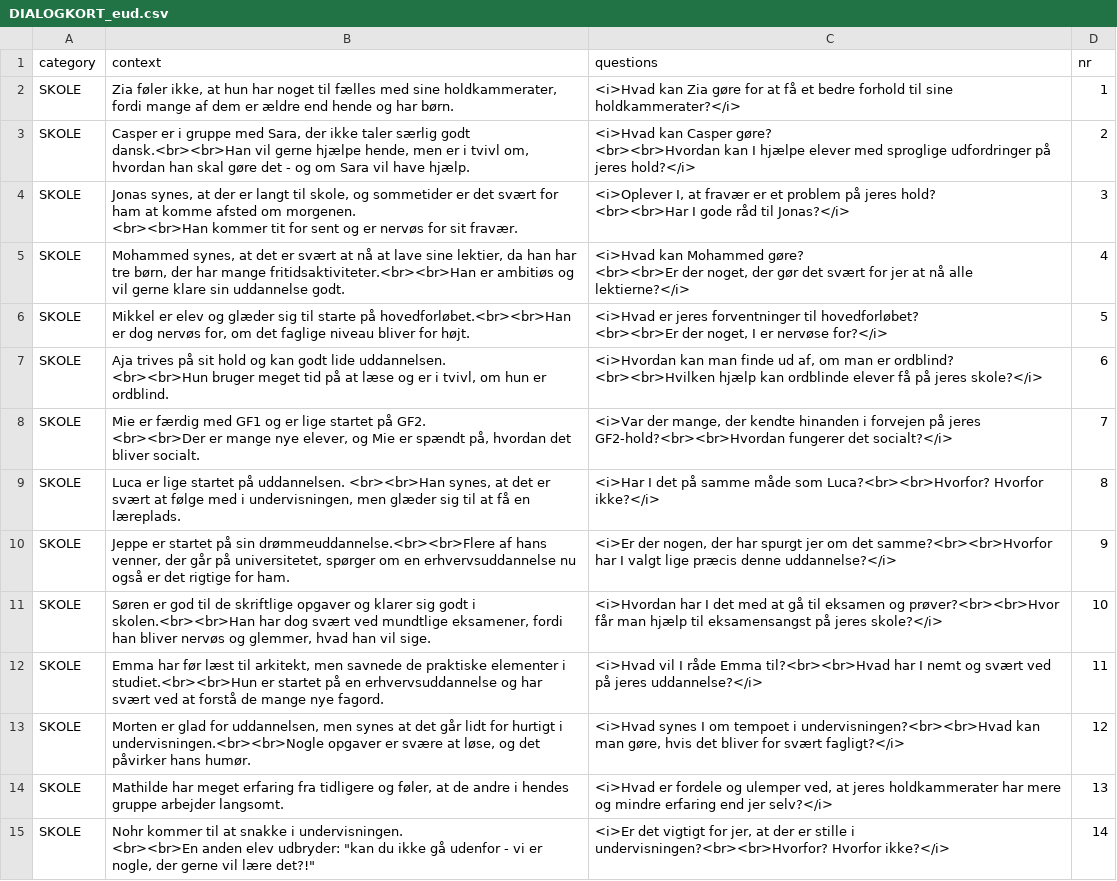
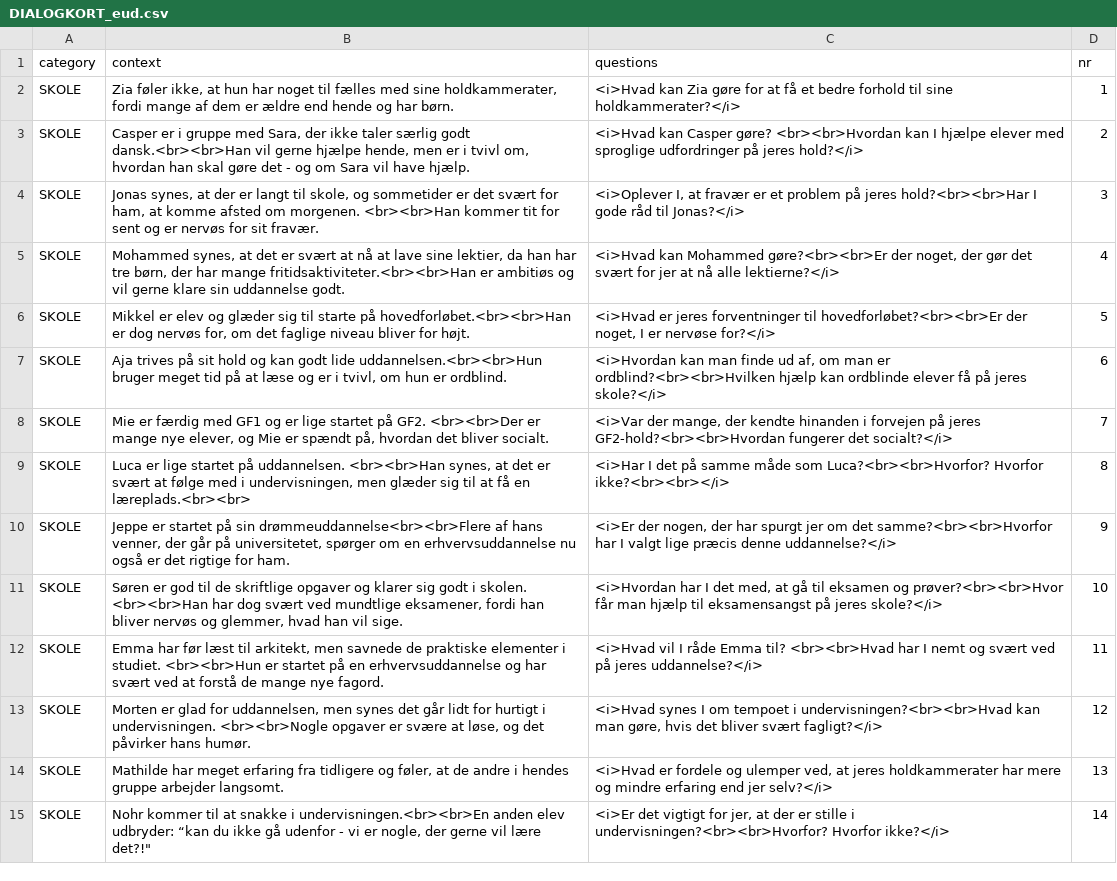
Before and after one commit to raido-org/cards, a CSV file: DIALOGKORT_eud.csv, drawn as a sheet; only a part is shown; ↵ is a line break in a cell; the diff covers the shown part only; the diff names each change by its address in the sheet, - before the commit and + after, or states it on an @@ line.

Commit message:
Update DIALOGKORT_eud.csv

```diff
--- a/DIALOGKORT_eud.csv
+++ b/DIALOGKORT_eud.csv
-C3 (questions): …jeres hold?</i>
+C3 (questions): …jeres hold?</i>
-B4 (context): …svært for ham at komme…
+B4 (context): …svært for ham, at komme…
-C4 (questions): …på jeres hold? ↵ <br><br>Har I gode…
+C4 (questions): …på jeres hold?<br><br>Har I gode…
-C5 (questions): …kan Mohammed gøre? ↵ <br><br>Er der noget,…
+C5 (questions): …kan Mohammed gøre?<br><br>Er der noget,…
-C6 (questions): …forventninger til hovedforløbet? ↵ <br><br>Er der noget,…
+C6 (questions): …forventninger til hovedforløbet?<br><br>Er der noget,…
-B7 (context): …godt lide uddannelsen. ↵ <br><br>Hun bruger meget…
+B7 (context): …godt lide uddannelsen.<br><br>Hun bruger meget…
-C7 (questions): …man er ordblind? ↵ <br><br>Hvilken hjælp kan…
+C7 (questions): …man er ordblind?<br><br>Hvilken hjælp kan…
-B8 (context): …bliver socialt.
+B8 (context): …bliver socialt.
-B9 (context): …få en læreplads.
+B9 (context): …få en læreplads.<br><br>
-C9 (questions): …Luca?<br><br>Hvorfor? Hvorfor ikke?</i>
+C9 (questions): …Luca?<br><br>Hvorfor? Hvorfor ikke?<br><br></i>
-B10 (context): …på sin drømmeuddannelse.<br><br>Flere af hans…
+B10 (context): …på sin drømmeuddannelse<br><br>Flere af hans…
-B11 (context): …godt i skolen.<br><br>Han har dog…
+B11 (context): …godt i skolen. <br><br>Han har dog…
-C11 (questions): …I det med at gå…
+C11 (questions): …I det med, at gå…
-B12 (context): …elementer i studiet.<br><br>Hun er startet…
+B12 (context): …elementer i studiet. <br><br>Hun er startet…
-C12 (questions): …råde Emma til?<br><br>Hvad har I…
+C12 (questions): …råde Emma til? <br><br>Hvad har I…
-B13 (context): …men synes at det går lidt for hurtigt i undervisningen.<br><br>Nogle opgaver er…
+B13 (context): …men synes det går lidt for hurtigt i undervisningen. <br><br>Nogle opgaver er…
-C13 (questions): …det bliver for svært fagligt?</i>
+C13 (questions): …det bliver svært fagligt?</i>
-B15 (context): …snakke i undervisningen. ↵ <br><br>En anden elev udbryder: "kan du ikke…
+B15 (context): …snakke i undervisningen.<br><br>En anden elev udbryder: “kan du ikke…
```
Also changed, not shown: 57 edited cells elsewhere in this file.
